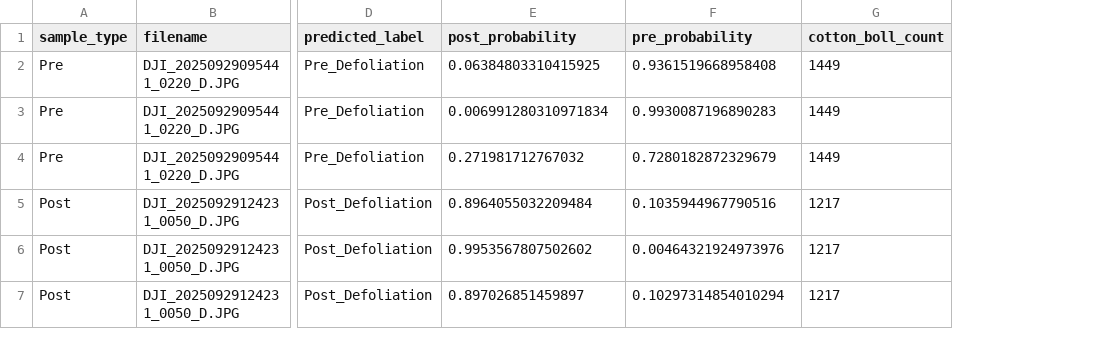
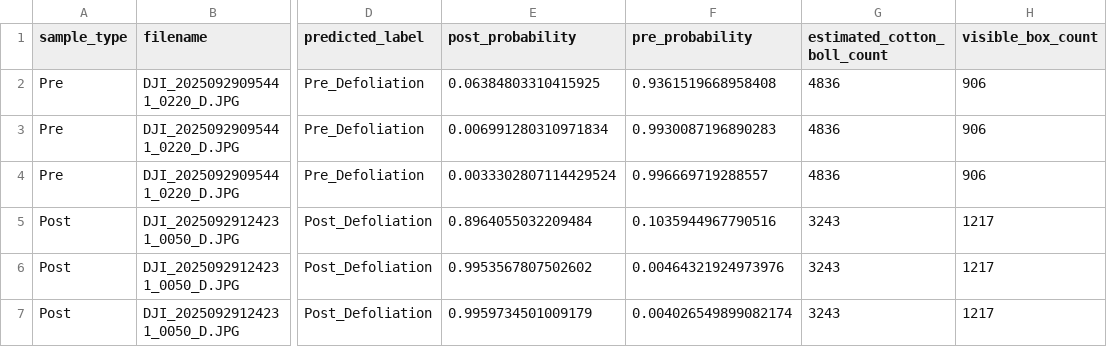
Before and after one commit to harshitha-8/Quantum-Feature-Selection, a CSV file: results/spie_transfer_eval/image_detections_hard_cases/pre_post_image_detection_summary.csv, drawn as a sheet; only a part is shown, gaps mark what is left out; addresses are those after the commit; the diff names each change by its address in the sheet, - before the commit and + after, or states it on an @@ line.

```diff
--- a/results/spie_transfer_eval/image_detections_hard_cases/pre_post_image_detection_summary.csv
+++ b/results/spie_transfer_eval/image_detections_hard_cases/pre_post_image_detection_summary.csv
+column G (estimated_cotton_boll_count), rows 2-7: 4836 | 4836 | 4836 | 3243 | 3243 | 3243
-H1: cotton_boll_count
+H1: visible_box_count
-H2:H4 (visible_box_count): 1449
+H2:H4 (visible_box_count): 906
-E4 (post_probability): 0.271981712767032
+E4 (post_probability): 0.0033302807114429524
-F4 (pre_probability): 0.7280182872329679
+F4 (pre_probability): 0.996669719288557
-E7 (post_probability): 0.897026851459897
+E7 (post_probability): 0.9959734501009179
-F7 (pre_probability): 0.10297314854010294
+F7 (pre_probability): 0.004026549899082174
```
Also changed, not shown: results/spie_transfer_eval/image_detections/pre_post_image_detection_summary.csv, 15 other files.
